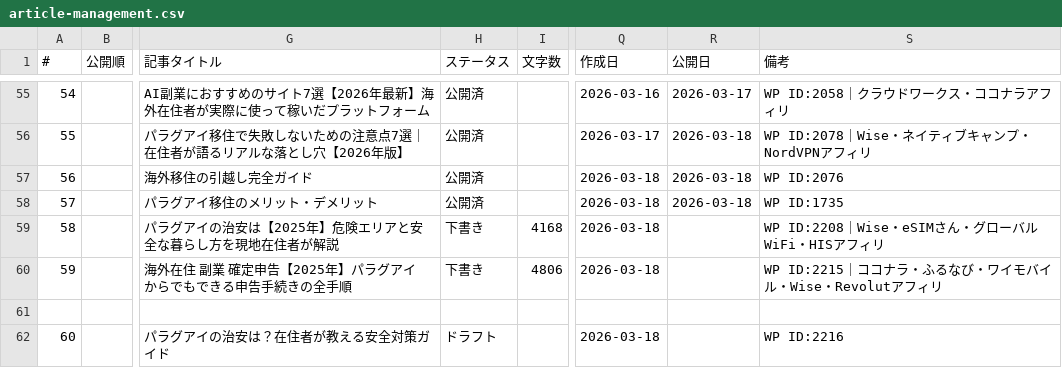
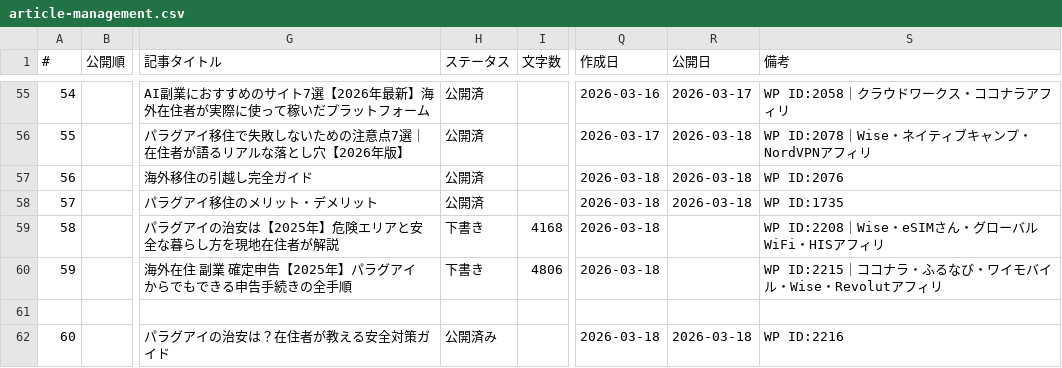
Before and after one commit to tmizuno27/claude-code, a CSV file: nambei-oyaji.com/outputs/article-management.csv, drawn as a sheet; only a part is shown, gaps mark what is left out; the diff names each change by its address in the sheet, - before the commit and + after, or states it on an @@ line.

```diff
--- a/nambei-oyaji.com/outputs/article-management.csv
+++ b/nambei-oyaji.com/outputs/article-management.csv
-H62 (ステータス): ドラフト
+H62 (ステータス): 公開済み
-R62 (公開日): (empty)
+R62 (公開日): 2026-03-18
```
Also changed, not shown: otona-match.com/outputs/article-management.csv, sim-hikaku.online/outputs/article-management.csv.
